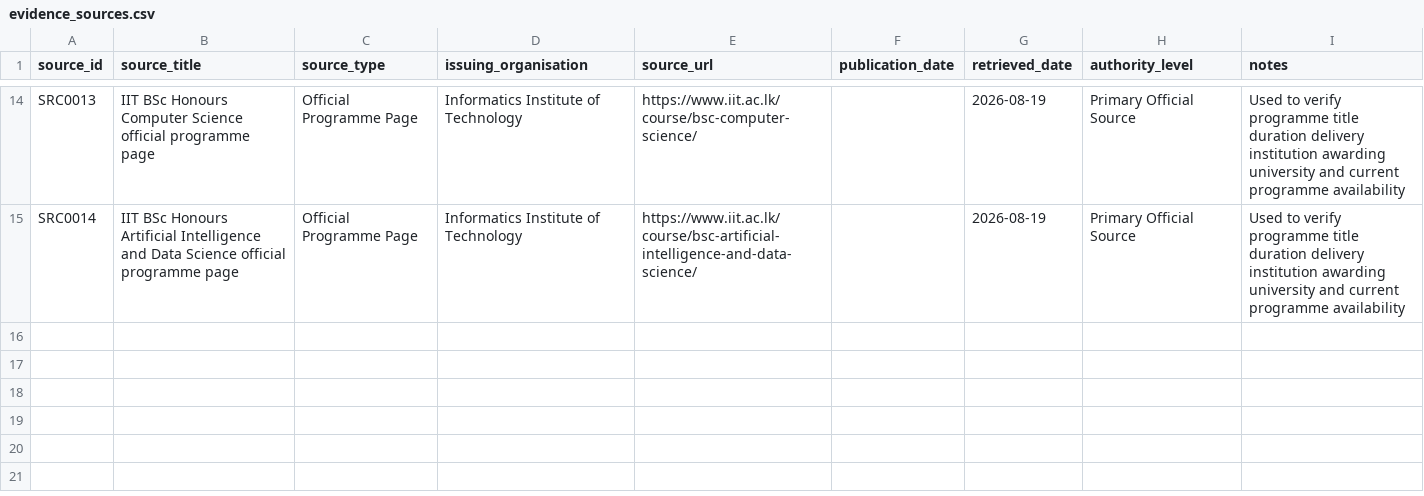
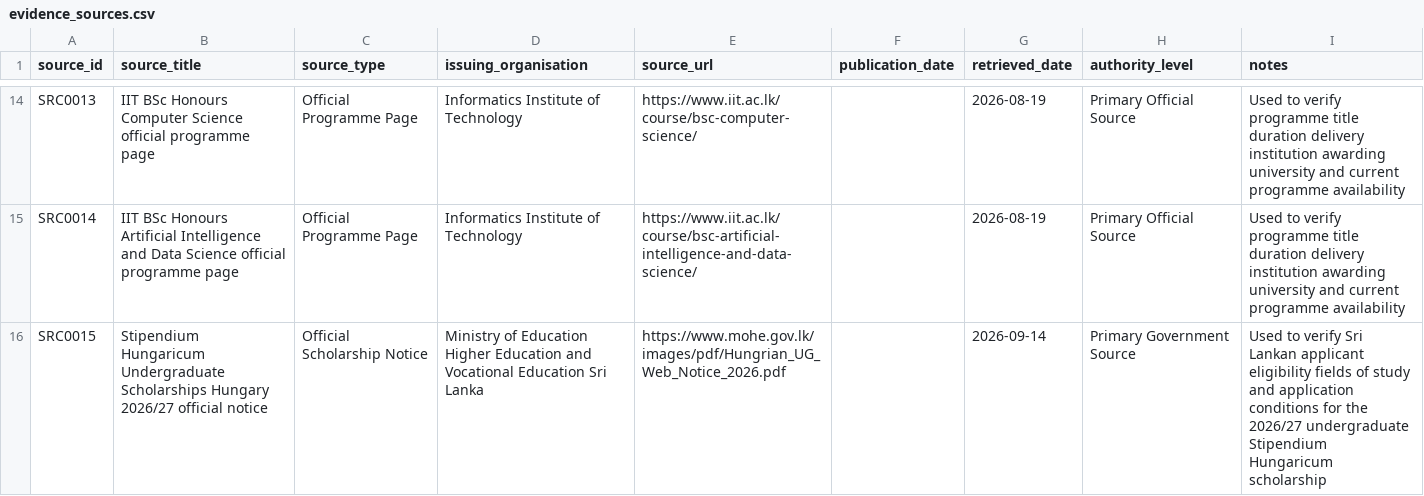
Before and after one commit to oshem-kanakarathna/WiseLanka, a CSV file: data/metadata/evidence_sources.csv, drawn as a sheet; only a part is shown, gaps mark what is left out.

Commit message:
feat: implement scholarship intelligence with eligibility evaluation and frontend

```diff
--- a/data/metadata/evidence_sources.csv
+++ b/data/metadata/evidence_sources.csv
@@ -15 +15,2 @@ SRC0013,IIT BSc Honours Computer Science official programme page,Official Progra
 SRC0014,IIT BSc Honours Artificial Intelligence and Data Science official programme page,Official Programme Page,Informatics Institute of Technology,https://www.iit.ac.lk/course/bsc-artificial-intelligence-and-data-science/,,2026-08-19,Primary Official Source,Used to verify programme title duration delivery institution awarding university and current programme availability
+SRC0015,Stipendium Hungaricum Undergraduate Scholarships Hungary 2026/27 official notice,Official Scholarship Notice,Ministry of Education Higher Education and Vocational Education Sri Lanka,https://www.mohe.gov.lk/images/pdf/Hungrian_UG_Web_Notice_2026.pdf,,2026-09-14,Primary Government Source,Used to verify Sri Lankan applicant eligibility fields of study and application conditions for the 2026/27 undergraduate Stipendium Hungaricum scholarship
```
Also changed, not shown: 11 other files.
